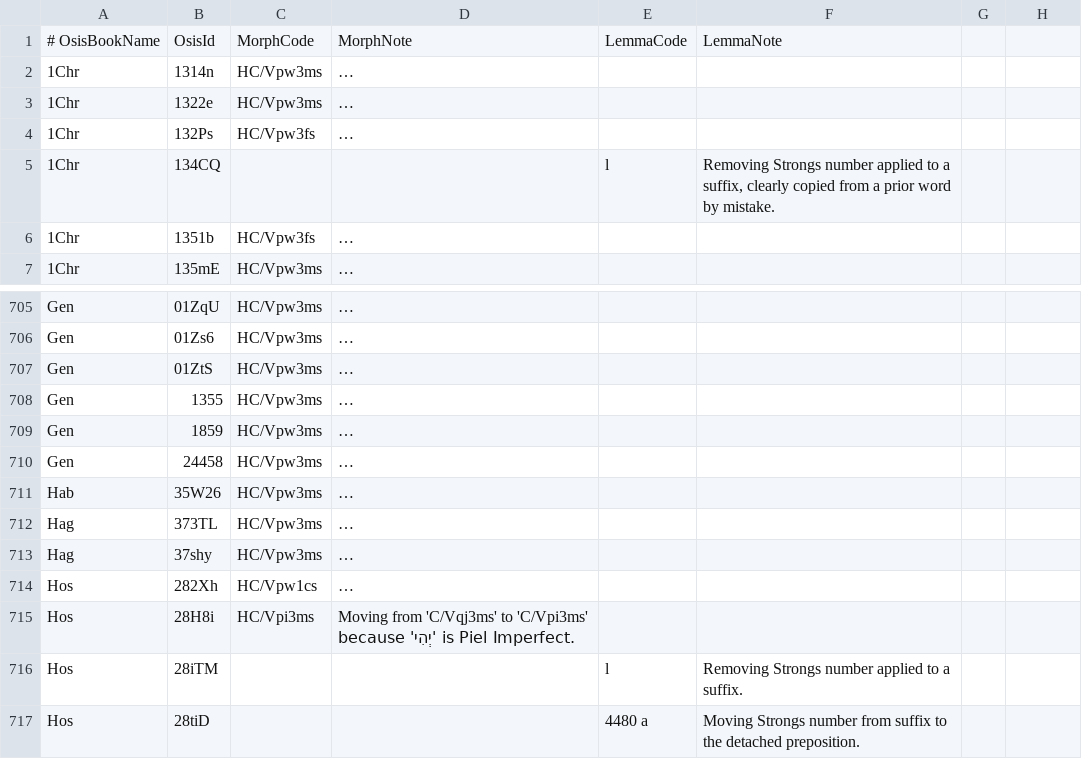
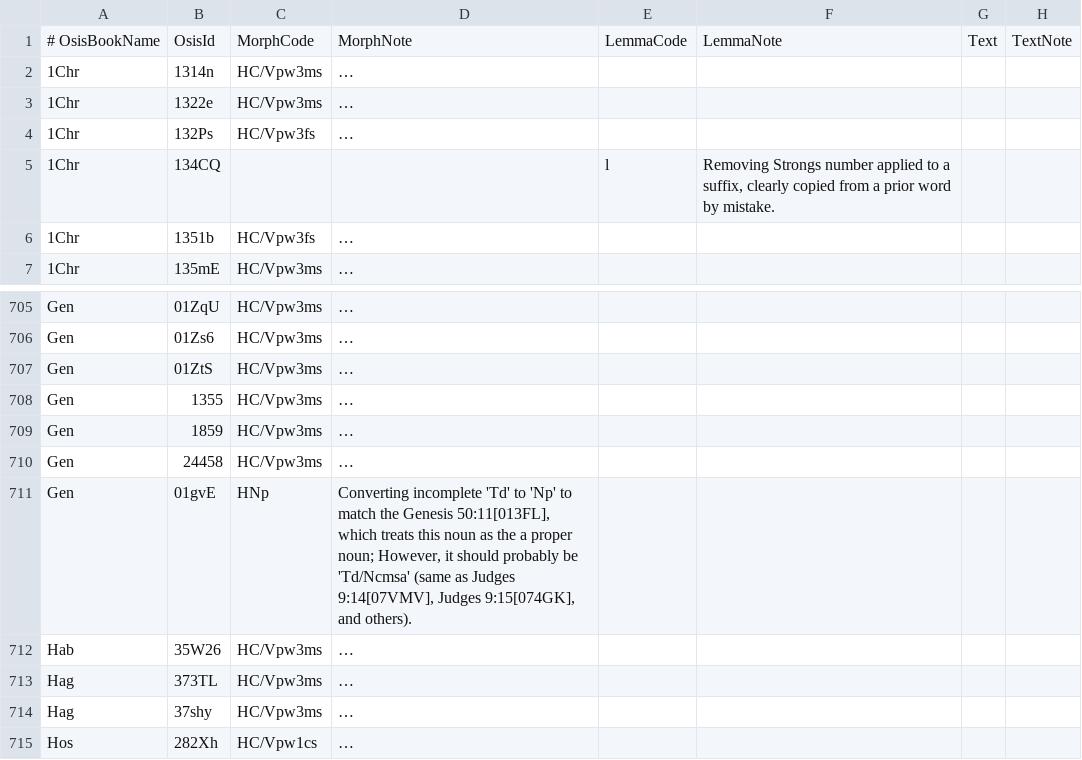
Before and after one commit to marianp-x/openscriptures-morphhb, a TSV file: wlc/BookFix.tsv, drawn as a sheet; only a part is shown, gaps mark what is left out; the shorter side is filled out with more unchanged rows; long unchanged cells end in …; the diff names each change by its address in the sheet, - before the commit and + after, or states it on an @@ line.

Commit message:
New support for fixing Hebrew text
Enhanced implemention of applying fixes defined in the `BookFix.tsv` by
adding ability to fix also Hebrew text. This is to support the use-case
of the word #01gvE (even though eventually decided not to use this
feature for this particular word).

```diff
--- a/wlc/BookFix.tsv
+++ b/wlc/BookFix.tsv
-G1: (empty)
+G1: Text
-H1: (empty)
+H1: TextNote
+row 711: Gen | 01gvE | HNp | Converting incomplete 'Td' to 'Np' to match the Genesis 50:11[013FL], which treats this noun as the a proper noun; However, it should probably be 'Td/Ncmsa' (same as Judges 9:14[07VMV], Judges 9:15[074GK], and others).
```
Also changed, not shown: 3 other files.
